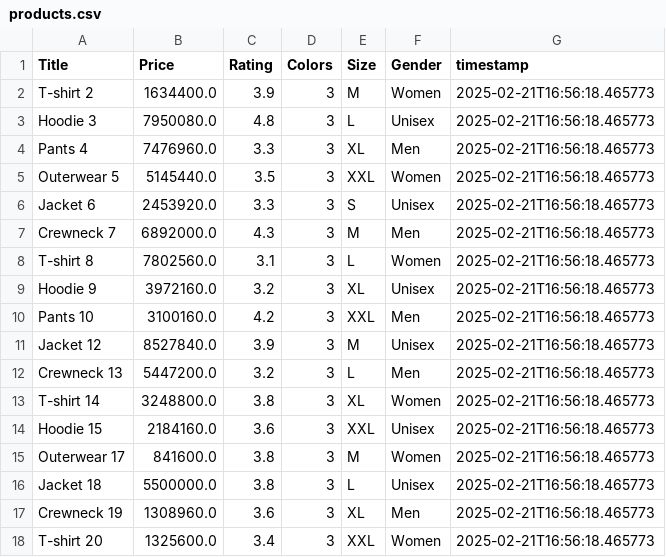
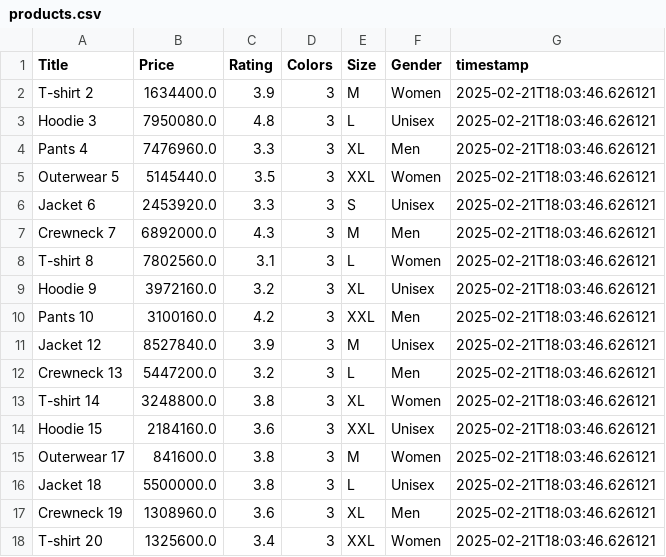
Before and after one commit to ikrar557/build-simple-ETL, a CSV file: products.csv, drawn as a sheet.

Commit message:
add load to postgresql and sheets

```diff
--- a/products.csv
+++ b/products.csv
@@ -1,18 +1,18 @@
 Title,Price,Rating,Colors,Size,Gender,timestamp
-T-shirt 2,1634400.0,3.9,3,M,Women,2025-02-21T16:56:18.465773
-Hoodie 3,7950080.0,4.8,3,L,Unisex,2025-02-21T16:56:18.465773
-Pants 4,7476960.0,3.3,3,XL,Men,2025-02-21T16:56:18.465773
-Outerwear 5,5145440.0,3.5,3,XXL,Women,2025-02-21T16:56:18.465773
-Jacket 6,2453920.0,3.3,3,S,Unisex,2025-02-21T16:56:18.465773
-Crewneck 7,6892000.0,4.3,3,M,Men,2025-02-21T16:56:18.465773
-T-shirt 8,7802560.0,3.1,3,L,Women,2025-02-21T16:56:18.465773
-Hoodie 9,3972160.0,3.2,3,XL,Unisex,2025-02-21T16:56:18.465773
-Pants 10,3100160.0,4.2,3,XXL,Men,2025-02-21T16:56:18.465773
-Jacket 12,8527840.0,3.9,3,M,Unisex,2025-02-21T16:56:18.465773
-Crewneck 13,5447200.0,3.2,3,L,Men,2025-02-21T16:56:18.465773
-T-shirt 14,3248800.0,3.8,3,XL,Women,2025-02-21T16:56:18.465773
-Hoodie 15,2184160.0,3.6,3,XXL,Unisex,2025-02-21T16:56:18.465773
-Outerwear 17,841600.0,3.8,3,M,Women,2025-02-21T16:56:18.465773
-Jacket 18,5500000.0,3.8,3,L,Unisex,2025-02-21T16:56:18.465773
-Crewneck 19,1308960.0,3.6,3,XL,Men,2025-02-21T16:56:18.465773
-T-shirt 20,1325600.0,3.4,3,XXL,Women,2025-02-21T16:56:18.465773
+T-shirt 2,1634400.0,3.9,3,M,Women,2025-02-21T18:03:46.626121
+Hoodie 3,7950080.0,4.8,3,L,Unisex,2025-02-21T18:03:46.626121
+Pants 4,7476960.0,3.3,3,XL,Men,2025-02-21T18:03:46.626121
+Outerwear 5,5145440.0,3.5,3,XXL,Women,2025-02-21T18:03:46.626121
+Jacket 6,2453920.0,3.3,3,S,Unisex,2025-02-21T18:03:46.626121
+Crewneck 7,6892000.0,4.3,3,M,Men,2025-02-21T18:03:46.626121
+T-shirt 8,7802560.0,3.1,3,L,Women,2025-02-21T18:03:46.626121
+Hoodie 9,3972160.0,3.2,3,XL,Unisex,2025-02-21T18:03:46.626121
+Pants 10,3100160.0,4.2,3,XXL,Men,2025-02-21T18:03:46.626121
+Jacket 12,8527840.0,3.9,3,M,Unisex,2025-02-21T18:03:46.626121
+Crewneck 13,5447200.0,3.2,3,L,Men,2025-02-21T18:03:46.626121
+T-shirt 14,3248800.0,3.8,3,XL,Women,2025-02-21T18:03:46.626121
+Hoodie 15,2184160.0,3.6,3,XXL,Unisex,2025-02-21T18:03:46.626121
+Outerwear 17,841600.0,3.8,3,M,Women,2025-02-21T18:03:46.626121
+Jacket 18,5500000.0,3.8,3,L,Unisex,2025-02-21T18:03:46.626121
+Crewneck 19,1308960.0,3.6,3,XL,Men,2025-02-21T18:03:46.626121
+T-shirt 20,1325600.0,3.4,3,XXL,Women,2025-02-21T18:03:46.626121
```
Also changed, not shown: 4 other files.
